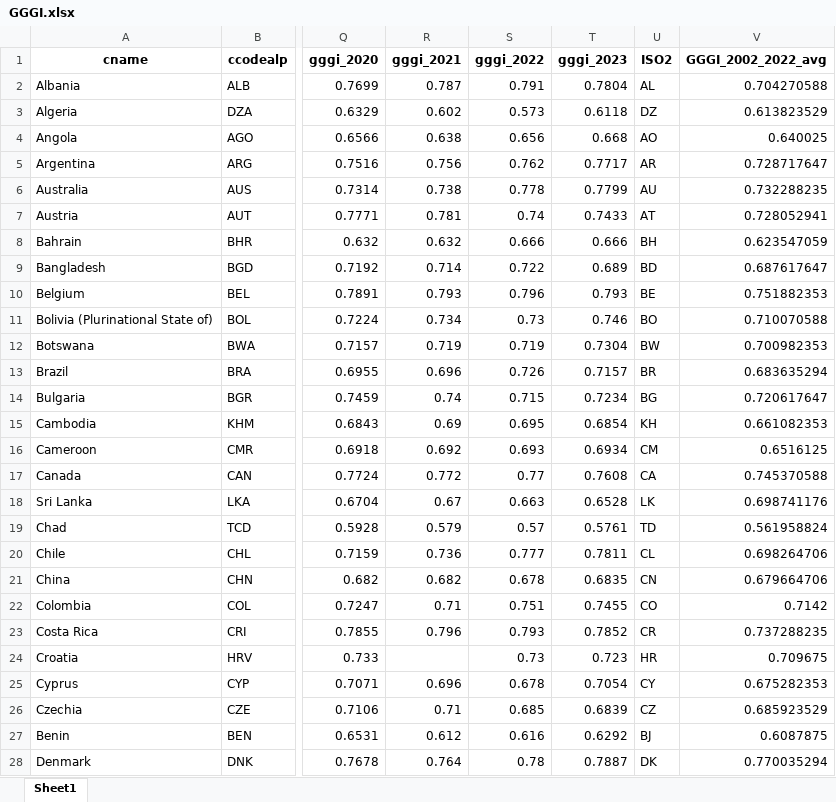
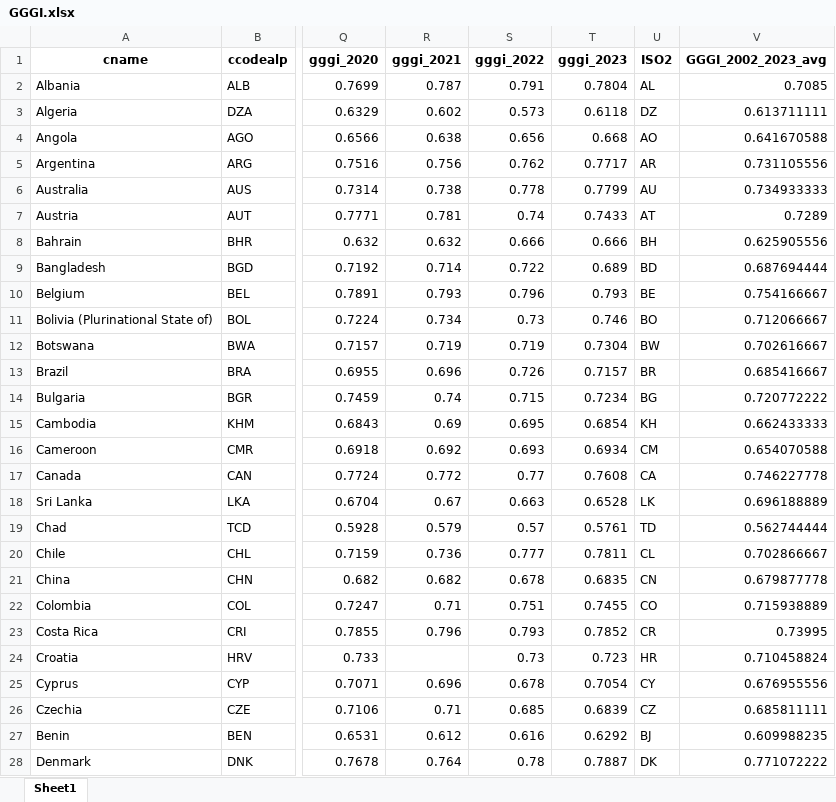
Before and after one commit to vjilmari/gender_values, an Excel workbook: data/GGGI.xlsx, sheet Sheet1, drawn as a sheet; only a part is shown, gaps mark what is left out; values as stored, in another font and other column widths than the file's, no borders; the diff covers the shown part only; the diff names each change by its address in the sheet, - before the commit and + after, or states it on an @@ line.

Commit message:
Add 2023 to GGGI data

```diff
--- a/data/GGGI.xlsx (sheet Sheet1)
+++ b/data/GGGI.xlsx (sheet Sheet1)
-V1: GGGI_2002_2022_avg
+V1: GGGI_2002_2023_avg
-V2 (GGGI_2002_2023_avg): 0.704270588
+V2 (GGGI_2002_2023_avg): 0.7085
-V3 (GGGI_2002_2023_avg): 0.613823529
+V3 (GGGI_2002_2023_avg): 0.613711111
-V4 (GGGI_2002_2023_avg): 0.640025
+V4 (GGGI_2002_2023_avg): 0.641670588
-V5 (GGGI_2002_2023_avg): 0.728717647
+V5 (GGGI_2002_2023_avg): 0.731105556
-V6 (GGGI_2002_2023_avg): 0.732288235
+V6 (GGGI_2002_2023_avg): 0.734933333
-V7 (GGGI_2002_2023_avg): 0.728052941
+V7 (GGGI_2002_2023_avg): 0.7289
-V8 (GGGI_2002_2023_avg): 0.623547059
+V8 (GGGI_2002_2023_avg): 0.625905556
-V9 (GGGI_2002_2023_avg): 0.687617647
+V9 (GGGI_2002_2023_avg): 0.687694444
-V10 (GGGI_2002_2023_avg): 0.751882353
+V10 (GGGI_2002_2023_avg): 0.754166667
-V11 (GGGI_2002_2023_avg): 0.710070588
+V11 (GGGI_2002_2023_avg): 0.712066667
-V12 (GGGI_2002_2023_avg): 0.700982353
+V12 (GGGI_2002_2023_avg): 0.702616667
-V13 (GGGI_2002_2023_avg): 0.683635294
+V13 (GGGI_2002_2023_avg): 0.685416667
-V14 (GGGI_2002_2023_avg): 0.720617647
+V14 (GGGI_2002_2023_avg): 0.720772222
-V15 (GGGI_2002_2023_avg): 0.661082353
+V15 (GGGI_2002_2023_avg): 0.662433333
-V16 (GGGI_2002_2023_avg): 0.6516125
+V16 (GGGI_2002_2023_avg): 0.654070588
-V17 (GGGI_2002_2023_avg): 0.745370588
+V17 (GGGI_2002_2023_avg): 0.746227778
-V18 (GGGI_2002_2023_avg): 0.698741176
+V18 (GGGI_2002_2023_avg): 0.696188889
-V19 (GGGI_2002_2023_avg): 0.561958824
+V19 (GGGI_2002_2023_avg): 0.562744444
-V20 (GGGI_2002_2023_avg): 0.698264706
+V20 (GGGI_2002_2023_avg): 0.702866667
-V21 (GGGI_2002_2023_avg): 0.679664706
+V21 (GGGI_2002_2023_avg): 0.679877778
-V22 (GGGI_2002_2023_avg): 0.7142
+V22 (GGGI_2002_2023_avg): 0.715938889
-V23 (GGGI_2002_2023_avg): 0.737288235
+V23 (GGGI_2002_2023_avg): 0.73995
-V24 (GGGI_2002_2023_avg): 0.709675
+V24 (GGGI_2002_2023_avg): 0.710458824
-V25 (GGGI_2002_2023_avg): 0.675282353
+V25 (GGGI_2002_2023_avg): 0.676955556
-V26 (GGGI_2002_2023_avg): 0.685923529
+V26 (GGGI_2002_2023_avg): 0.685811111
-V27 (GGGI_2002_2023_avg): 0.6087875
+V27 (GGGI_2002_2023_avg): 0.609988235
-V28 (GGGI_2002_2023_avg): 0.770035294
+V28 (GGGI_2002_2023_avg): 0.771072222
```
Also changed, not shown: 119 edited cells elsewhere in this sheet, 4 other files.
